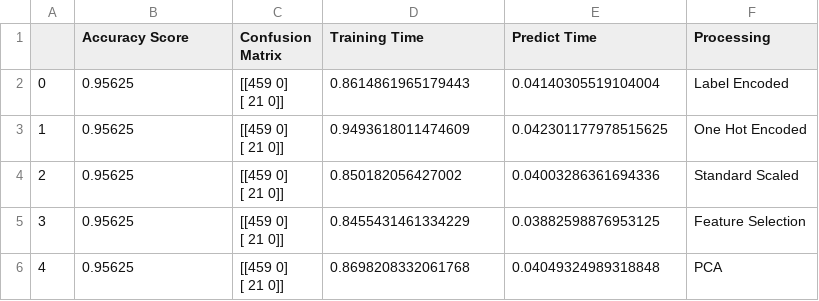
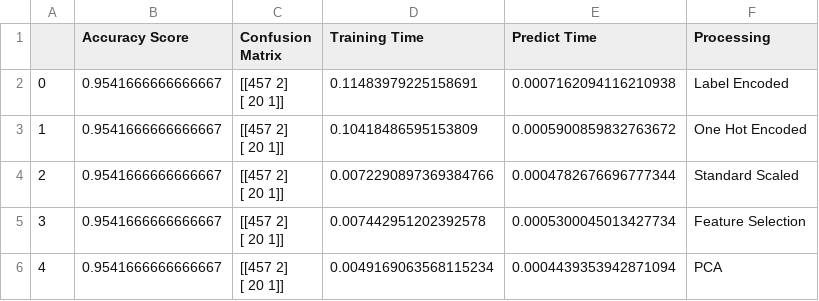
Before and after one commit to Martini024/ML-CA, a CSV file: reports/supervised_learning/wine/logistic_regression_wine.csv, drawn as a sheet.

Commit message:
generate report for all three dataset

```diff
--- a/reports/supervised_learning/wine/logistic_regression_wine.csv
+++ b/reports/supervised_learning/wine/logistic_regression_wine.csv
@@ -1,11 +1,11 @@
 ,Accuracy Score,Confusion Matrix,Training Time,Predict Time,Processing
-0,0.95625,"[[459   0]
- [ 21   0]]",0.8614861965179443,0.04140305519104004,Label Encoded
-1,0.95625,"[[459   0]
- [ 21   0]]",0.9493618011474609,0.042301177978515625,One Hot Encoded
-2,0.95625,"[[459   0]
- [ 21   0]]",0.850182056427002,0.04003286361694336,Standard Scaled
-3,0.95625,"[[459   0]
- [ 21   0]]",0.8455431461334229,0.03882598876953125,Feature Selection
-4,0.95625,"[[459   0]
- [ 21   0]]",0.8698208332061768,0.04049324989318848,PCA
+0,0.9541666666666667,"[[457   2]
+ [ 20   1]]",0.11483979225158691,0.0007162094116210938,Label Encoded
+1,0.9541666666666667,"[[457   2]
+ [ 20   1]]",0.10418486595153809,0.0005900859832763672,One Hot Encoded
+2,0.9541666666666667,"[[457   2]
+ [ 20   1]]",0.0072290897369384766,0.0004782676696777344,Standard Scaled
+3,0.9541666666666667,"[[457   2]
+ [ 20   1]]",0.007442951202392578,0.0005300045013427734,Feature Selection
+4,0.9541666666666667,"[[457   2]
+ [ 20   1]]",0.0049169063568115234,0.0004439353942871094,PCA
```
Also changed, not shown: reports/supervised_learning/mushroom/decision_tree_mushroom.csv, reports/supervised_learning/mushroom/neural_network_mushroom.csv, 9 other files.
